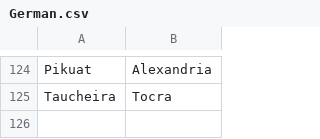
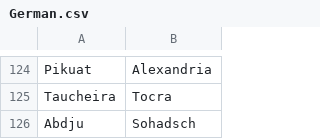
Before and after one commit to proompter-deluxe/Dawn-of-Civilization, a CSV file: Assets/Maps/Translations/German.csv, drawn as a sheet; only a part is shown, gaps mark what is left out; the diff names each change by its address in the sheet, - before the commit and + after, or states it on an @@ line.

```diff
--- a/Assets/Maps/Translations/German.csv
+++ b/Assets/Maps/Translations/German.csv
+row 126: Abdju | Sohadsch
```
Also changed, not shown: Assets/Maps/Translations/Arabic.csv, Assets/Maps/Translations/English.csv, 3 other files.
